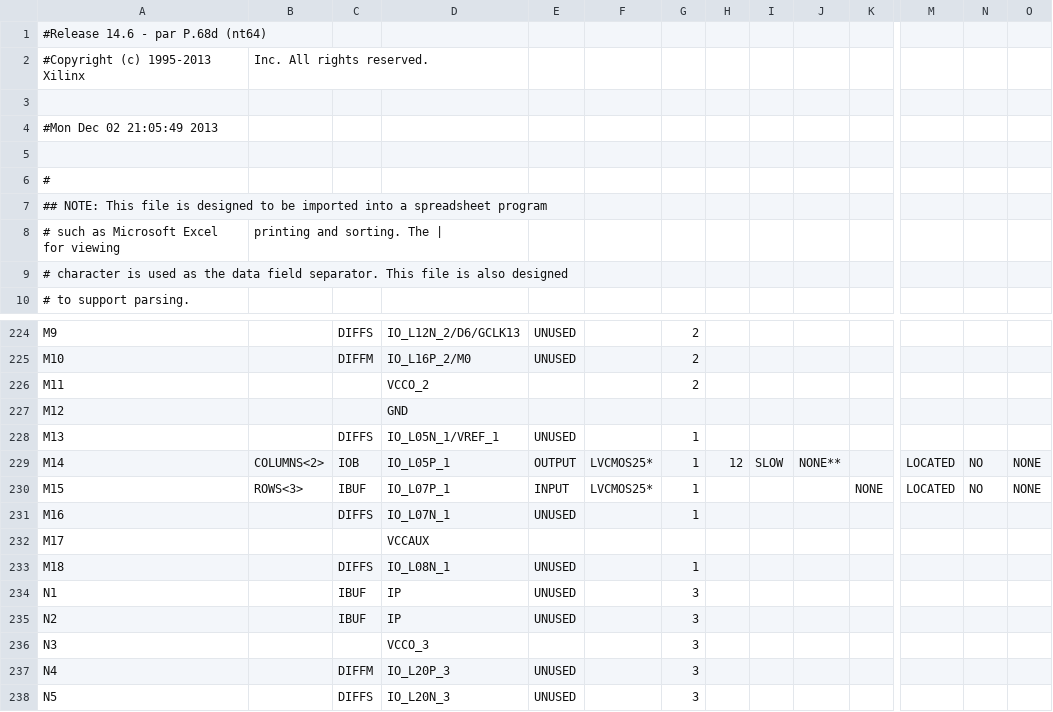
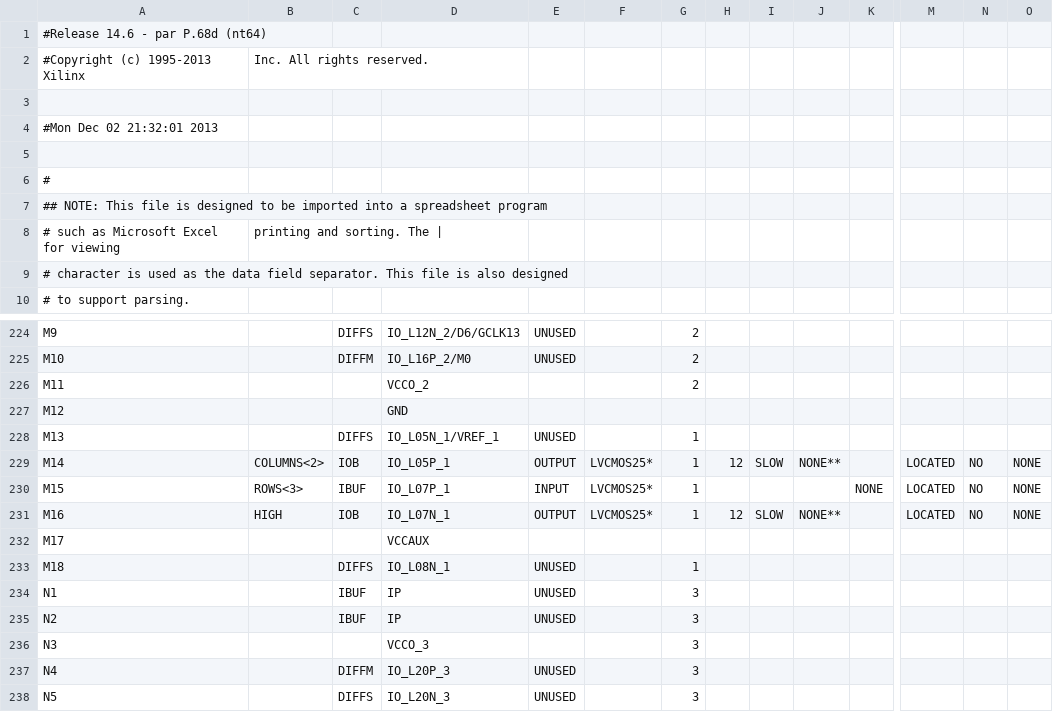
Before and after one commit to captainkirkby/TelephoneKeypad, a CSV file: passkeyEntry_pad.csv, drawn as a sheet; only a part is shown, gaps mark what is left out; the diff names each change by its address in the sheet, - before the commit and + after, or states it on an @@ line.

Commit message:
Assign bottom data pin to be at 5V so an 8 pin header can be used.

```diff
--- a/passkeyEntry_pad.csv
+++ b/passkeyEntry_pad.csv
-A4: #Mon Dec 02 21:05:49 2013
+A4: #Mon Dec 02 21:32:01 2013
-B231: (empty)
+B231: HIGH
-C231: DIFFS
+C231: IOB
-E231: UNUSED
+E231: OUTPUT
-F231: (empty)
+F231: LVCMOS25*
-H231: (empty)
+H231: 12
-I231: (empty)
+I231: SLOW
-J231: (empty)
+J231: NONE**
-M231: (empty)
+M231: LOCATED
-N231: (empty)
+N231: NO
-O231: (empty)
+O231: NONE
```
Also changed, not shown: 48 other files.
